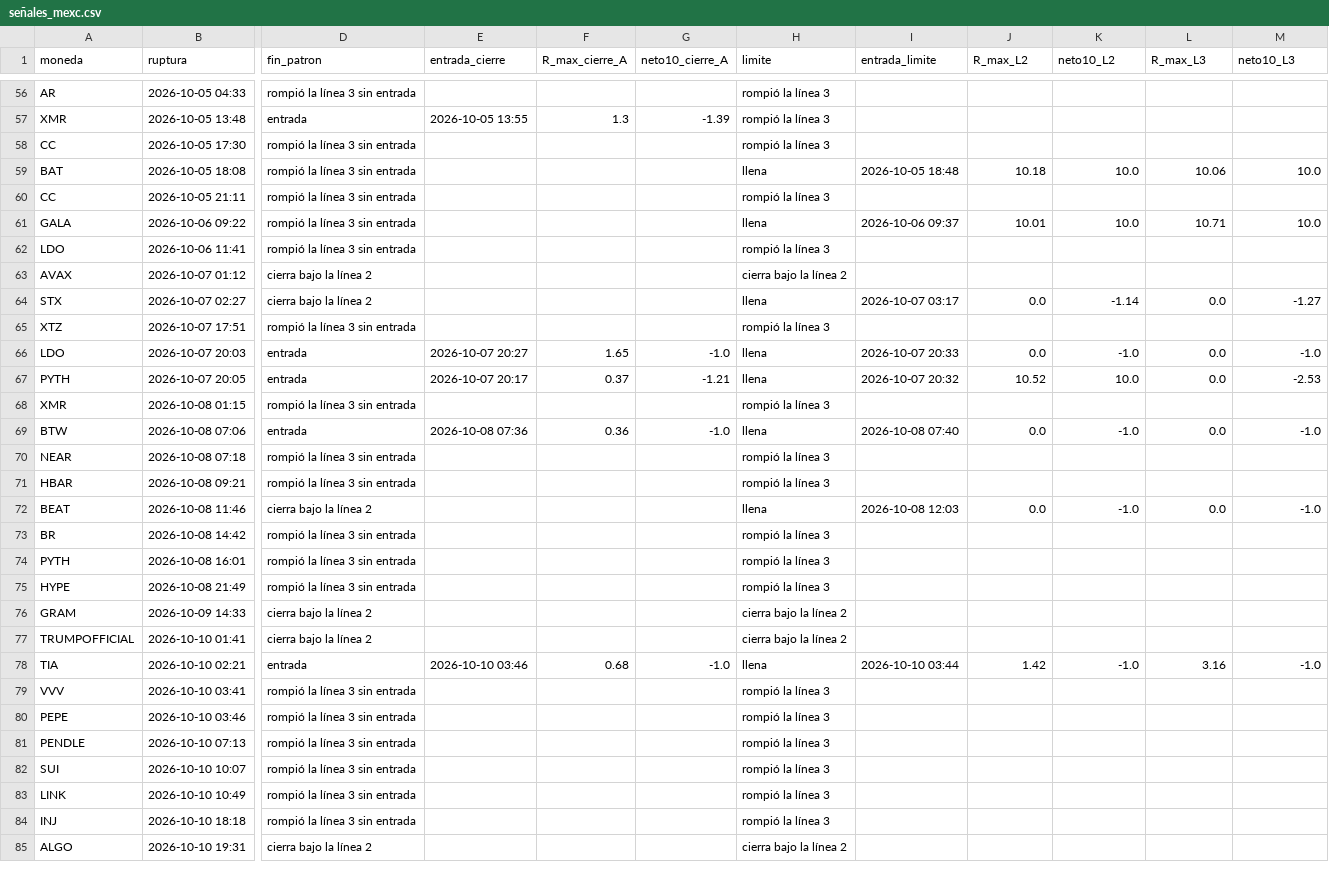
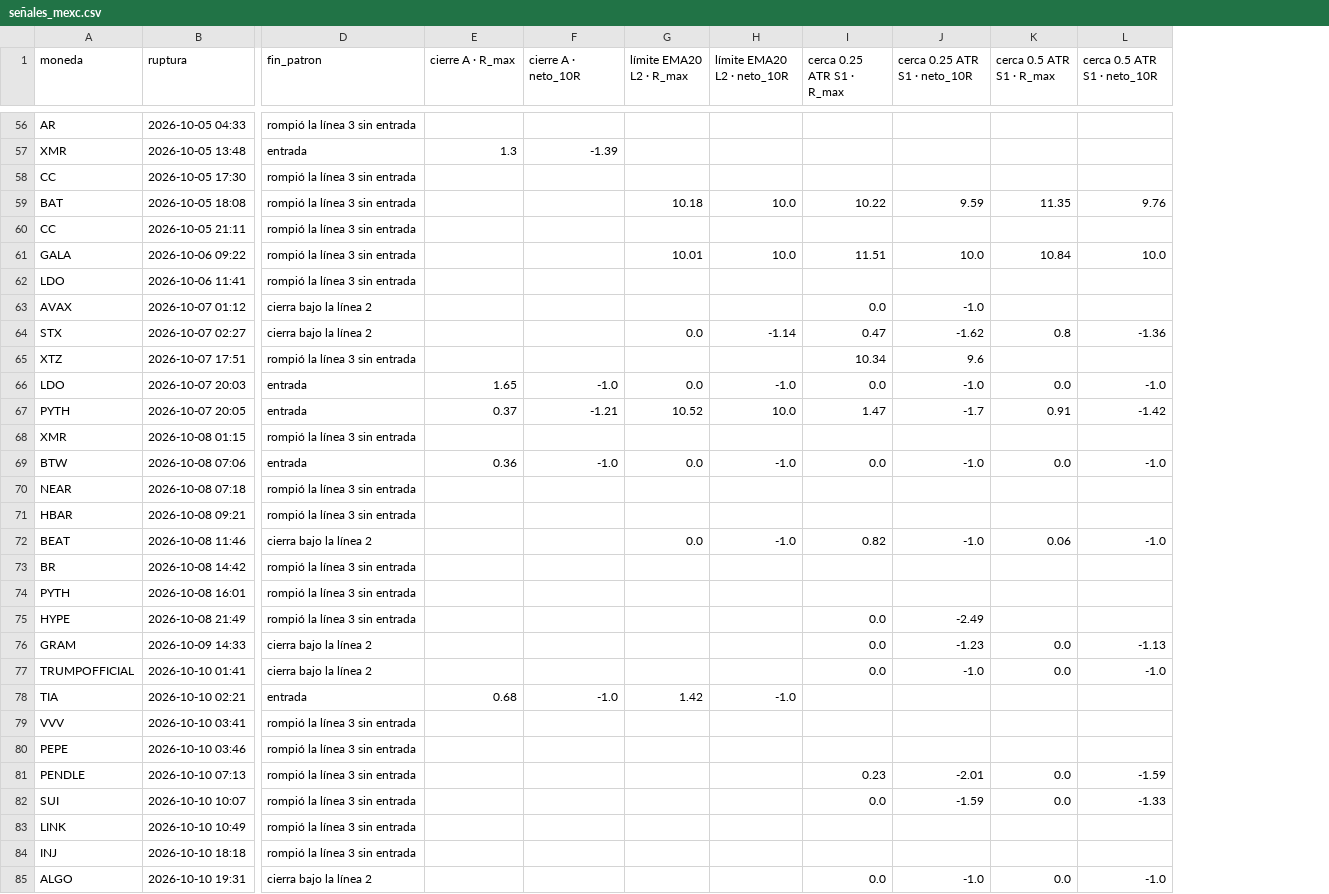
Before and after one commit to angosillo/tradingviewscreener, a CSV file: reversiones/resultados/limite/señales_mexc.csv, drawn as a sheet; only a part is shown, gaps mark what is left out; removed rows and columns are numbered as before the commit, all else as after; the diff covers the shown part only; the diff names each change by its address in the sheet, - before the commit and + after, or states it on an @@ line.

```diff
--- a/reversiones/resultados/limite/señales_mexc.csv
+++ b/reversiones/resultados/limite/señales_mexc.csv
-column E (entrada_cierre), rows 57-78: 2026-10-05 13:55 |  |  |  |  |  |  |  |  | 2026-10-07 20:27 | 2026-10-07 20:17 |  | 2026-10-08 07:36 |  |  |  |  |  |  |  |  | 2026-10-10 03:46
-column H (limite), rows 56-85: rompió la línea 3 | rompió la línea 3 | rompió la línea 3 | llena | rompió la línea 3 | llena | rompió la línea 3 | cierra bajo la línea 2 | llena | rompió la línea 3 | llena | llena | rompió la línea 3 | llena | rompió la línea 3 | rompió la línea 3 | llena | rompió la línea 3 | rompió la línea 3 | rompió la línea 3 | cierra bajo la línea 2 | cierra bajo la línea 2 | llena | rompió la línea 3 | rompió la línea 3 | rompió la línea 3 | rompió la línea 3 | rompió la línea 3 | rompió la línea 3 | cierra bajo la línea 2
-column I (entrada_limite), rows 59-78: 2026-10-05 18:48 |  | 2026-10-06 09:37 |  |  | 2026-10-07 03:17 |  | 2026-10-07 20:33 | 2026-10-07 20:32 |  | 2026-10-08 07:40 |  |  | 2026-10-08 12:03 |  |  |  |  |  | 2026-10-10 03:44
+column I (cerca 0.25 ATR S1 · R_max), rows 59-85: 10.22 |  | 11.51 |  | 0.0 | 0.47 | 10.34 | 0.0 | 1.47 |  | 0.0 |  |  | 0.82 |  |  | 0.0 | 0.0 | 0.0 |  |  |  | 0.23 | 0.0 |  |  | 0.0
+column J (cerca 0.25 ATR S1 · neto_10R), rows 59-85: 9.59 |  | 10.0 |  | -1.0 | -1.62 | 9.6 | -1.0 | -1.7 |  | -1.0 |  |  | -1.0 |  |  | -2.49 | -1.23 | -1.0 |  |  |  | -2.01 | -1.59 |  |  | -1.0
-E1: R_max_cierre_A
+E1: cierre A · R_max
-F1: neto10_cierre_A
+F1: cierre A · neto_10R
-G1: R_max_L2
+G1: límite EMA20 L2 · R_max
-H1: neto10_L2
+H1: límite EMA20 L2 · neto_10R
-K1: R_max_L3
+K1: cerca 0.5 ATR S1 · R_max
-L1: neto10_L3
+L1: cerca 0.5 ATR S1 · neto_10R
-K59 (cerca 0.5 ATR S1 · R_max): 10.06
+K59 (cerca 0.5 ATR S1 · R_max): 11.35
-L59 (cerca 0.5 ATR S1 · neto_10R): 10.0
+L59 (cerca 0.5 ATR S1 · neto_10R): 9.76
-K61 (cerca 0.5 ATR S1 · R_max): 10.71
+K61 (cerca 0.5 ATR S1 · R_max): 10.84
-K64 (cerca 0.5 ATR S1 · R_max): 0.0
+K64 (cerca 0.5 ATR S1 · R_max): 0.8
-L64 (cerca 0.5 ATR S1 · neto_10R): -1.27
+L64 (cerca 0.5 ATR S1 · neto_10R): -1.36
-K67 (cerca 0.5 ATR S1 · R_max): 0.0
+K67 (cerca 0.5 ATR S1 · R_max): 0.91
-L67 (cerca 0.5 ATR S1 · neto_10R): -2.53
+L67 (cerca 0.5 ATR S1 · neto_10R): -1.42
-K72 (cerca 0.5 ATR S1 · R_max): 0.0
+K72 (cerca 0.5 ATR S1 · R_max): 0.06
-K76:K77 (cerca 0.5 ATR S1 · R_max): (empty)
+K76:K77 (cerca 0.5 ATR S1 · R_max): 0.0
-L76 (cerca 0.5 ATR S1 · neto_10R): (empty)
+L76 (cerca 0.5 ATR S1 · neto_10R): -1.13
-L77 (cerca 0.5 ATR S1 · neto_10R): (empty)
+L77 (cerca 0.5 ATR S1 · neto_10R): -1.0
-K78 (cerca 0.5 ATR S1 · R_max): 3.16
+K78 (cerca 0.5 ATR S1 · R_max): (empty)
-L78 (cerca 0.5 ATR S1 · neto_10R): -1.0
+L78 (cerca 0.5 ATR S1 · neto_10R): (empty)
-K81:K82 (cerca 0.5 ATR S1 · R_max): (empty)
+K81:K82 (cerca 0.5 ATR S1 · R_max): 0.0
-L81 (cerca 0.5 ATR S1 · neto_10R): (empty)
+L81 (cerca 0.5 ATR S1 · neto_10R): -1.59
-L82 (cerca 0.5 ATR S1 · neto_10R): (empty)
+L82 (cerca 0.5 ATR S1 · neto_10R): -1.33
-K85 (cerca 0.5 ATR S1 · R_max): (empty)
+K85 (cerca 0.5 ATR S1 · R_max): 0.0
-L85 (cerca 0.5 ATR S1 · neto_10R): (empty)
+L85 (cerca 0.5 ATR S1 · neto_10R): -1.0
```
Also changed, not shown: 55 edited cells elsewhere in this file, 4 other files.
